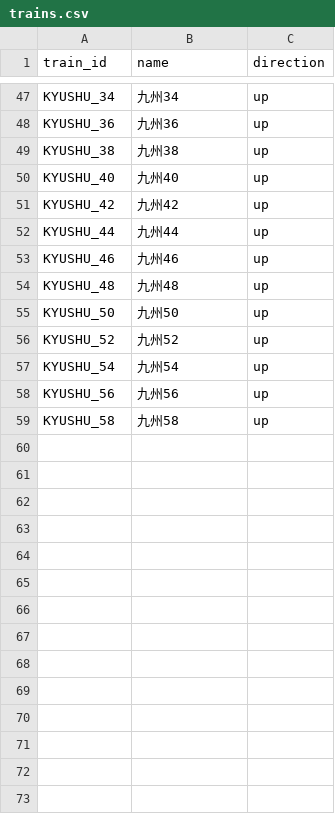
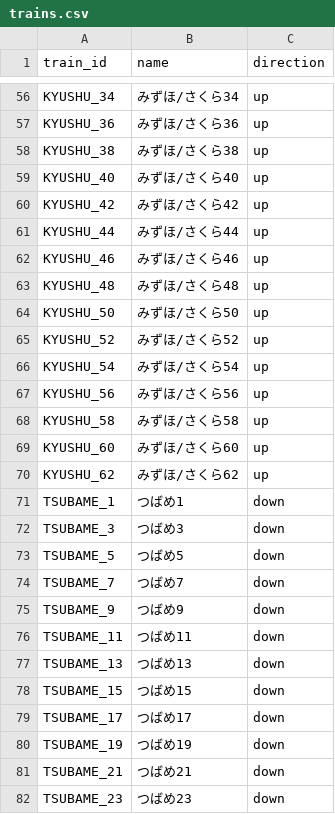
Before and after one commit to tetsuhagi/tetsudou-map-jp, a CSV file: data/timetables/KYUSHU_SHINKANSEN/trains.csv, drawn as a sheet; only a part is shown, gaps mark what is left out; addresses are those after the commit; the diff covers the shown part only; the diff names each change by its address in the sheet, - before the commit and + after, or states it on an @@ line.

```diff
--- a/data/timetables/KYUSHU_SHINKANSEN/trains.csv
+++ b/data/timetables/KYUSHU_SHINKANSEN/trains.csv
-B56 (name): 九州34
+B56 (name): みずほ/さくら34
-B57 (name): 九州36
+B57 (name): みずほ/さくら36
-B58 (name): 九州38
+B58 (name): みずほ/さくら38
-B59 (name): 九州40
+B59 (name): みずほ/さくら40
-B60 (name): 九州42
+B60 (name): みずほ/さくら42
-B61 (name): 九州44
+B61 (name): みずほ/さくら44
-B62 (name): 九州46
+B62 (name): みずほ/さくら46
-B63 (name): 九州48
+B63 (name): みずほ/さくら48
-B64 (name): 九州50
+B64 (name): みずほ/さくら50
-B65 (name): 九州52
+B65 (name): みずほ/さくら52
-B66 (name): 九州54
+B66 (name): みずほ/さくら54
-B67 (name): 九州56
+B67 (name): みずほ/さくら56
-B68 (name): 九州58
+B68 (name): みずほ/さくら58
+row 69: KYUSHU_60 | みずほ/さくら60 | up
+row 70: KYUSHU_62 | みずほ/さくら62 | up
+row 71: TSUBAME_1 | つばめ1 | down
+row 72: TSUBAME_3 | つばめ3 | down
+row 73: TSUBAME_5 | つばめ5 | down
+row 74: TSUBAME_7 | つばめ7 | down
+row 75: TSUBAME_9 | つばめ9 | down
+row 76: TSUBAME_11 | つばめ11 | down
+row 77: TSUBAME_13 | つばめ13 | down
+row 78: TSUBAME_15 | つばめ15 | down
+row 79: TSUBAME_17 | つばめ17 | down
+row 80: TSUBAME_19 | つばめ19 | down
+row 81: TSUBAME_21 | つばめ21 | down
+row 82: TSUBAME_23 | つばめ23 | down
```
Also changed, not shown: 25 added rows and 45 edited cells elsewhere in this file, data/timetables/HOKURIKU_SHINKANSEN/trains.csv, data/timetables/JOETSU_SHINKANSEN/holiday.csv, 22 other files.
